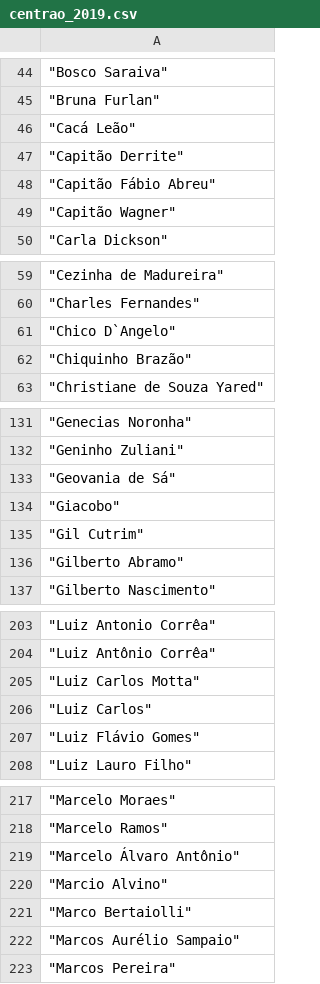
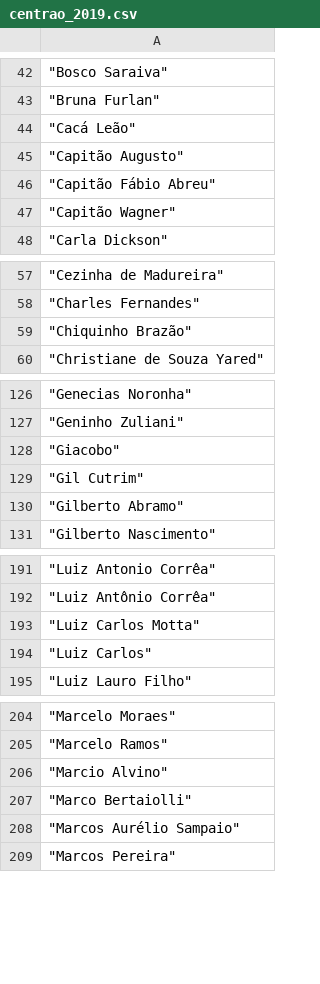
Before and after one commit to LuizVenosa/Grafico-Camera, a CSV file: Dados consolidado/centrao_2019.csv, drawn as a sheet; only a part is shown, gaps mark what is left out; the diff covers the shown part only.

```diff
--- a/Dados consolidado/centrao_2019.csv
+++ b/Dados consolidado/centrao_2019.csv
@@ -46,3 +44,3 @@
 """Cacá Leão"""
-"""Capitão Derrite"""
+"""Capitão Augusto"""
 """Capitão Fábio Abreu"""
@@ -60,3 +58,2 @@
 """Charles Fernandes"""
-"""Chico D`Angelo"""
 """Chiquinho Brazão"""
@@ -132,3 +127,2 @@
 """Geninho Zuliani"""
-"""Geovania de Sá"""
 """Giacobo"""
@@ -206,3 +194,2 @@
 """Luiz Carlos"""
-"""Luiz Flávio Gomes"""
 """Luiz Lauro Filho"""
@@ -218,3 +205,2 @@
 """Marcelo Ramos"""
-"""Marcelo Álvaro Antônio"""
 """Marcio Alvino"""
```
Also changed, not shown: 1 added row, 22 removed rows and 1 edited cell elsewhere in this file, Dados consolidado/centrao_2022.csv, 15 other files.
